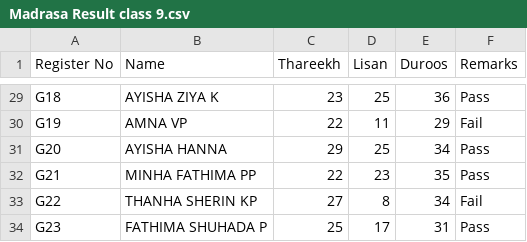
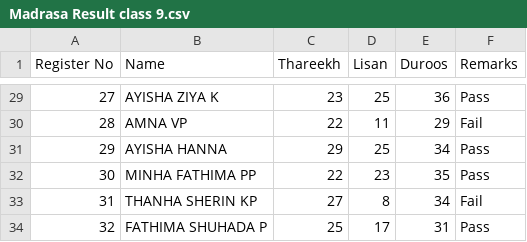
Before and after one commit to swadiq15/NASHRUL-ULOOM, a CSV file: Madrasa Result class 9.csv, drawn as a sheet; only a part is shown, gaps mark what is left out; the diff covers the shown part only; the diff names each change by its address in the sheet, - before the commit and + after, or states it on an @@ line.

```diff
--- a/Madrasa Result class 9.csv
+++ b/Madrasa Result class 9.csv
-A29 (Register No): G18
+A29 (Register No): 27
-A30 (Register No): G19
+A30 (Register No): 28
-A31 (Register No): G20
+A31 (Register No): 29
-A32 (Register No): G21
+A32 (Register No): 30
-A33 (Register No): G22
+A33 (Register No): 31
-A34 (Register No): G23
+A34 (Register No): 32
```
Also changed, not shown: 26 edited cells elsewhere in this file, 2 other files.
